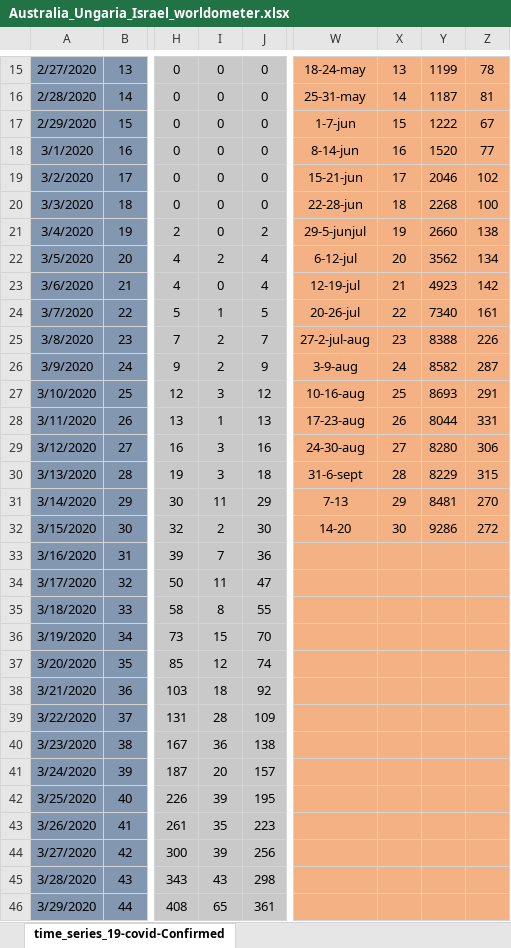
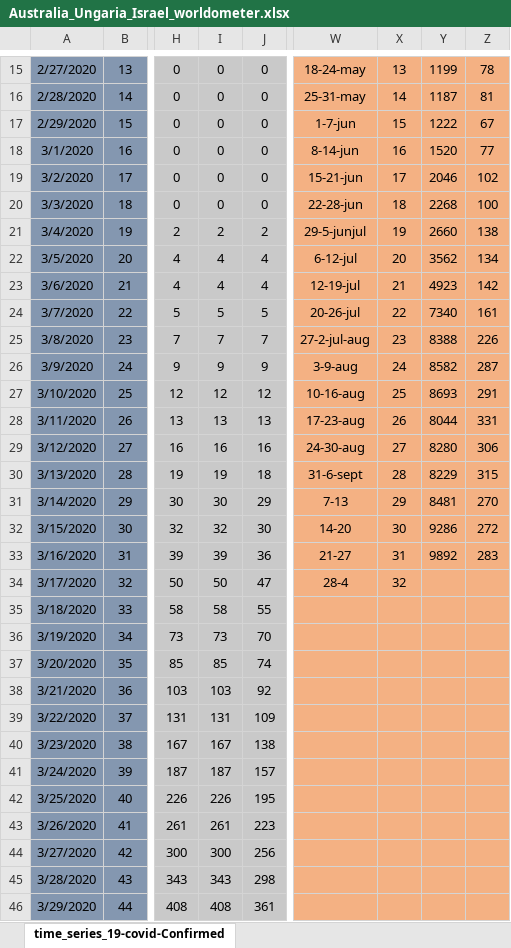
Before and after one commit to nor24o/Practica_covid19_UTCN, an Excel workbook: Database/Norbert/Australia_Ungaria_Israel_worldometer.xlsx, sheet time_series_19-covid-Confirmed, drawn as a sheet; only a part is shown, gaps mark what is left out; values as stored, in another font and other column widths than the file's, no borders; the diff covers the shown part only; the diff names each change by its address in the sheet, - before the commit and + after, or states it on an @@ line.

```diff
--- a/Database/Norbert/Australia_Ungaria_Israel_worldometer.xlsx (sheet time_series_19-covid-Confirmed)
+++ b/Database/Norbert/Australia_Ungaria_Israel_worldometer.xlsx (sheet time_series_19-covid-Confirmed)
-I21: 0
+I21: 2
-I22: 2
+I22: 4
-I23: 0
+I23: 4
-I24: 1
+I24: 5
-I25: 2
+I25: 7
-I26: 2
+I26: 9
-I27: 3
+I27: 12
-I28: 1
+I28: 13
-I29: 3
+I29: 16
-I30: 3
+I30: 19
-I31: 11
+I31: 30
-I32: 2
+I32: 32
-I33: 7
+I33: 39
-W33: (empty)
+W33: 21-27
-X33: (empty)
+X33: 31
-Y33: (empty)
+Y33: 9892
-Z33: (empty)
+Z33: 283
-I34: 11
+I34: 50
-W34: (empty)
+W34: 28-4
-X34: (empty)
+X34: 32
-I35: 8
+I35: 58
-I36: 15
+I36: 73
-I37: 12
+I37: 85
-I38: 18
+I38: 103
-I39: 28
+I39: 131
-I40: 36
+I40: 167
-I41: 20
+I41: 187
-I42: 39
+I42: 226
-I43: 35
+I43: 261
-I44: 39
+I44: 300
-I45: 43
+I45: 343
-I46: 65
+I46: 408
```
Also changed, not shown: 9 added rows and 179 edited cells elsewhere in this sheet, Database/Norbert/Numarul_de_reproductie_Sars-cov.xlsx, Database/Norbert/cnscbt.xlsx.
